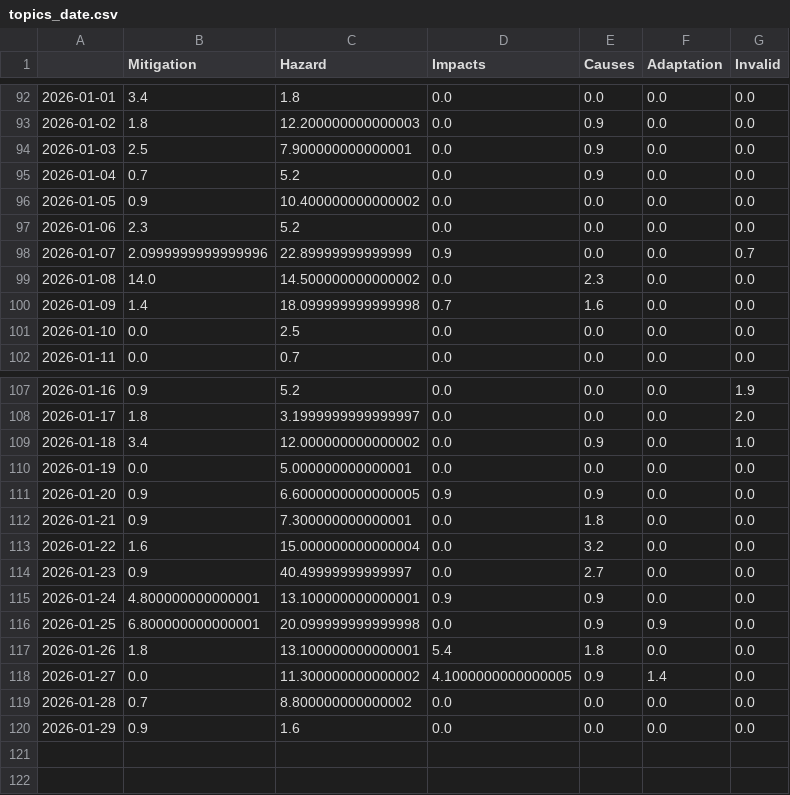
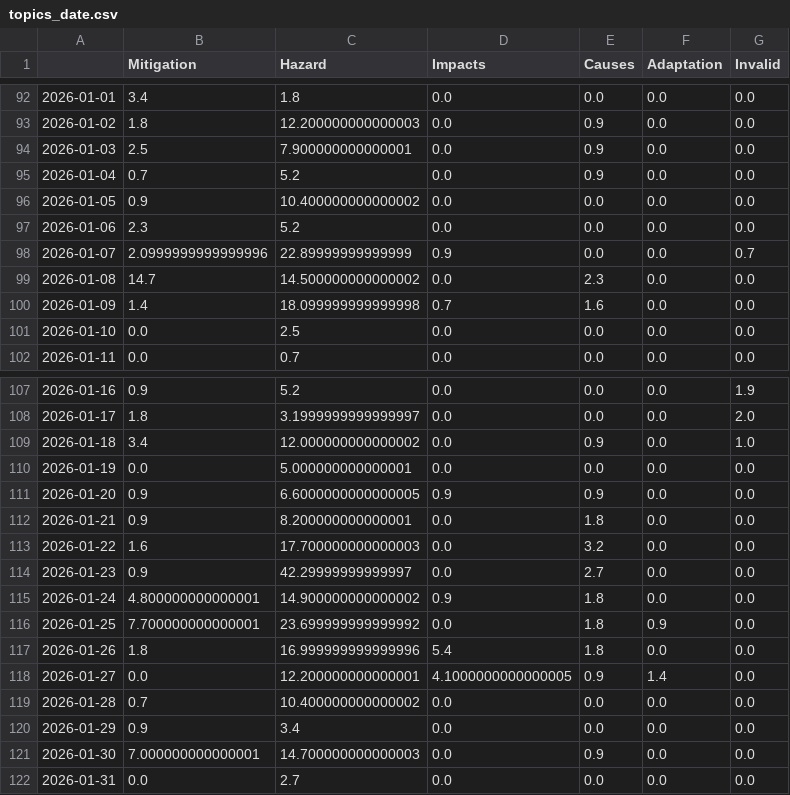
Before and after one commit to friedhumb-news/stormIsComing, a CSV file: csv/topics_date.csv, drawn as a sheet; only a part is shown, gaps mark what is left out.

```diff
--- a/csv/topics_date.csv
+++ b/csv/topics_date.csv
@@ -98,3 +98,3 @@
 2026-01-07,2.0999999999999996,22.89999999999999,0.9,0.0,0.0,0.7
-2026-01-08,14.0,14.500000000000002,0.0,2.3,0.0,0.0
+2026-01-08,14.7,14.500000000000002,0.0,2.3,0.0,0.0
 2026-01-09,1.4,18.099999999999998,0.7,1.6,0.0,0.0
@@ -111,10 +111,12 @@
 2026-01-20,0.9,6.6000000000000005,0.9,0.9,0.0,0.0
-2026-01-21,0.9,7.300000000000001,0.0,1.8,0.0,0.0
-2026-01-22,1.6,15.000000000000004,0.0,3.2,0.0,0.0
-2026-01-23,0.9,40.49999999999997,0.0,2.7,0.0,0.0
-2026-01-24,4.800000000000001,13.100000000000001,0.9,0.9,0.0,0.0
-2026-01-25,6.800000000000001,20.099999999999998,0.0,0.9,0.9,0.0
-2026-01-26,1.8,13.100000000000001,5.4,1.8,0.0,0.0
-2026-01-27,0.0,11.300000000000002,4.1000000000000005,0.9,1.4,0.0
-2026-01-28,0.7,8.800000000000002,0.0,0.0,0.0,0.0
-2026-01-29,0.9,1.6,0.0,0.0,0.0,0.0
+2026-01-21,0.9,8.200000000000001,0.0,1.8,0.0,0.0
+2026-01-22,1.6,17.700000000000003,0.0,3.2,0.0,0.0
+2026-01-23,0.9,42.29999999999997,0.0,2.7,0.0,0.0
+2026-01-24,4.800000000000001,14.900000000000002,0.9,1.8,0.0,0.0
+2026-01-25,7.700000000000001,23.699999999999992,0.0,1.8,0.9,0.0
+2026-01-26,1.8,16.999999999999996,5.4,1.8,0.0,0.0
+2026-01-27,0.0,12.200000000000001,4.1000000000000005,0.9,1.4,0.0
+2026-01-28,0.7,10.400000000000002,0.0,0.0,0.0,0.0
+2026-01-29,0.9,3.4,0.0,0.0,0.0,0.0
+2026-01-30,7.000000000000001,14.700000000000003,0.0,0.9,0.0,0.0
+2026-01-31,0.0,2.7,0.0,0.0,0.0,0.0
```
Also changed, not shown: 4 other files.
